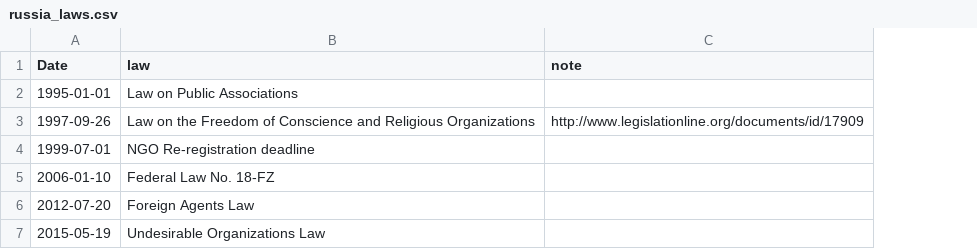
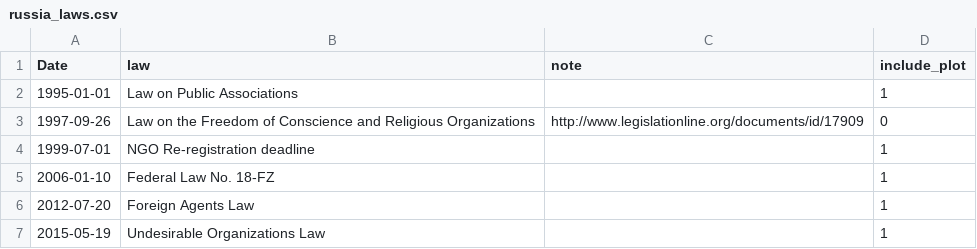
Before and after one commit to andrewheiss/Dissertation, a CSV file: Data/data_base/russia_laws.csv, drawn as a sheet; the diff names each change by its address in the sheet, - before the commit and + after, or states it on an @@ line.

Commit message:
Mega combined Russia timeline

```diff
--- a/Data/data_base/russia_laws.csv
+++ b/Data/data_base/russia_laws.csv
+column D (include_plot), rows 2-7: 1 | 0 | 1 | 1 | 1 | 1
```
Also changed, not shown: 1 other file.
